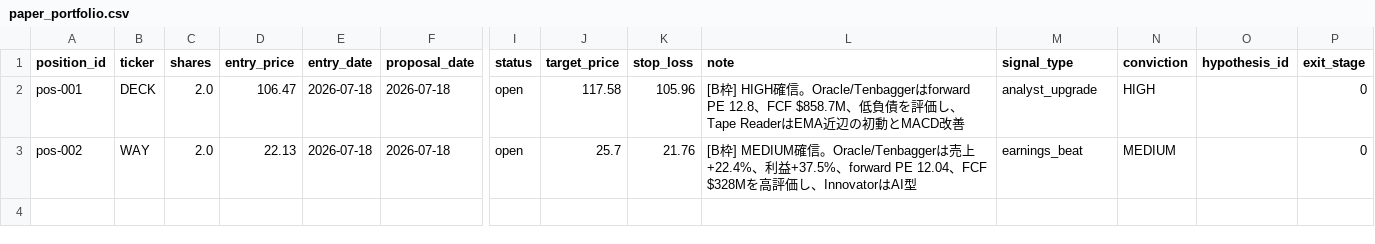
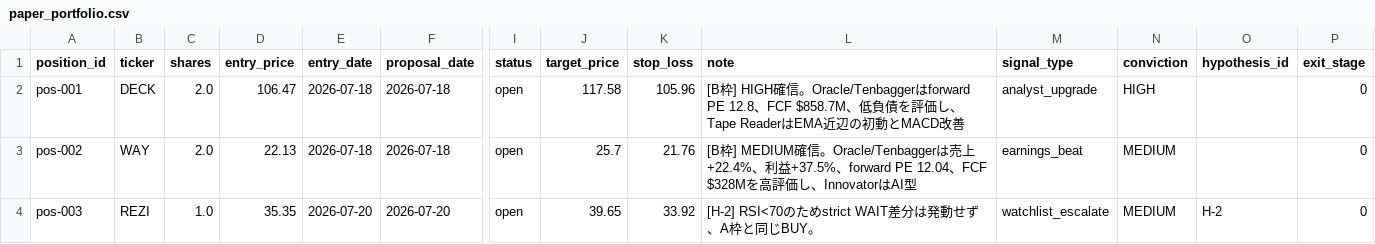
Before and after one commit to you-you03/investor, a CSV file: data/paper_portfolio.csv, drawn as a sheet; only a part is shown, gaps mark what is left out; rows hold the shown columns only; the diff names each change by its address in the sheet, - before the commit and + after, or states it on an @@ line.

```diff
--- a/data/paper_portfolio.csv
+++ b/data/paper_portfolio.csv
+row 4: pos-003 | REZI | 1.0 | 35.35 | 2026-07-20 | 2026-07-20 | open | 39.65 | 33.92 | [H-2] RSI<70のためstrict WAIT差分は発動せず、A枠と同じBUY。 | watchlist_escalate | MEDIUM | H-2 | 0
```
Also changed, not shown: data/portfolio_20man.csv, 57 other files.
